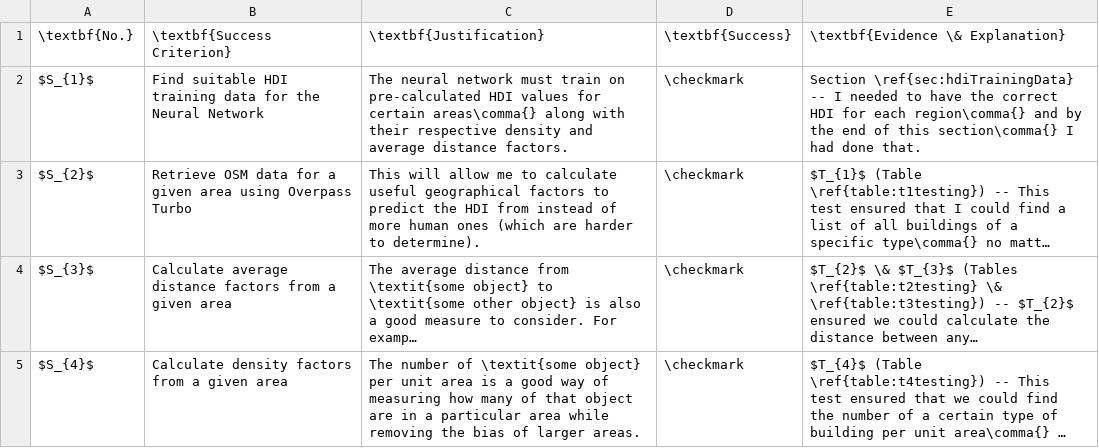
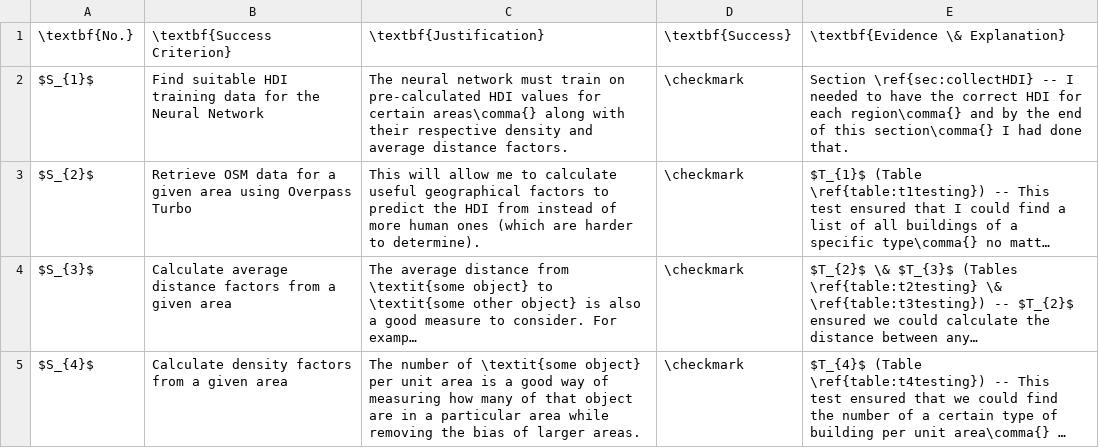
Before and after one commit to DojoDanger1/predicting-hdi-a-level-project, a CSV file: docs/data/successcriteria.csv, drawn as a sheet; only a part is shown; long unchanged cells end in …; the diff names each change by its address in the sheet, - before the commit and + after, or states it on an @@ line.

Commit message:
fix link to section

```diff
--- a/docs/data/successcriteria.csv
+++ b/docs/data/successcriteria.csv
-E2 (\textbf{Evidence \& Explanation}): Section \ref{sec:hdiTrainingData} -- I…
+E2 (\textbf{Evidence \& Explanation}): Section \ref{sec:collectHDI} -- I…
```
Also changed, not shown: 4 other files.
